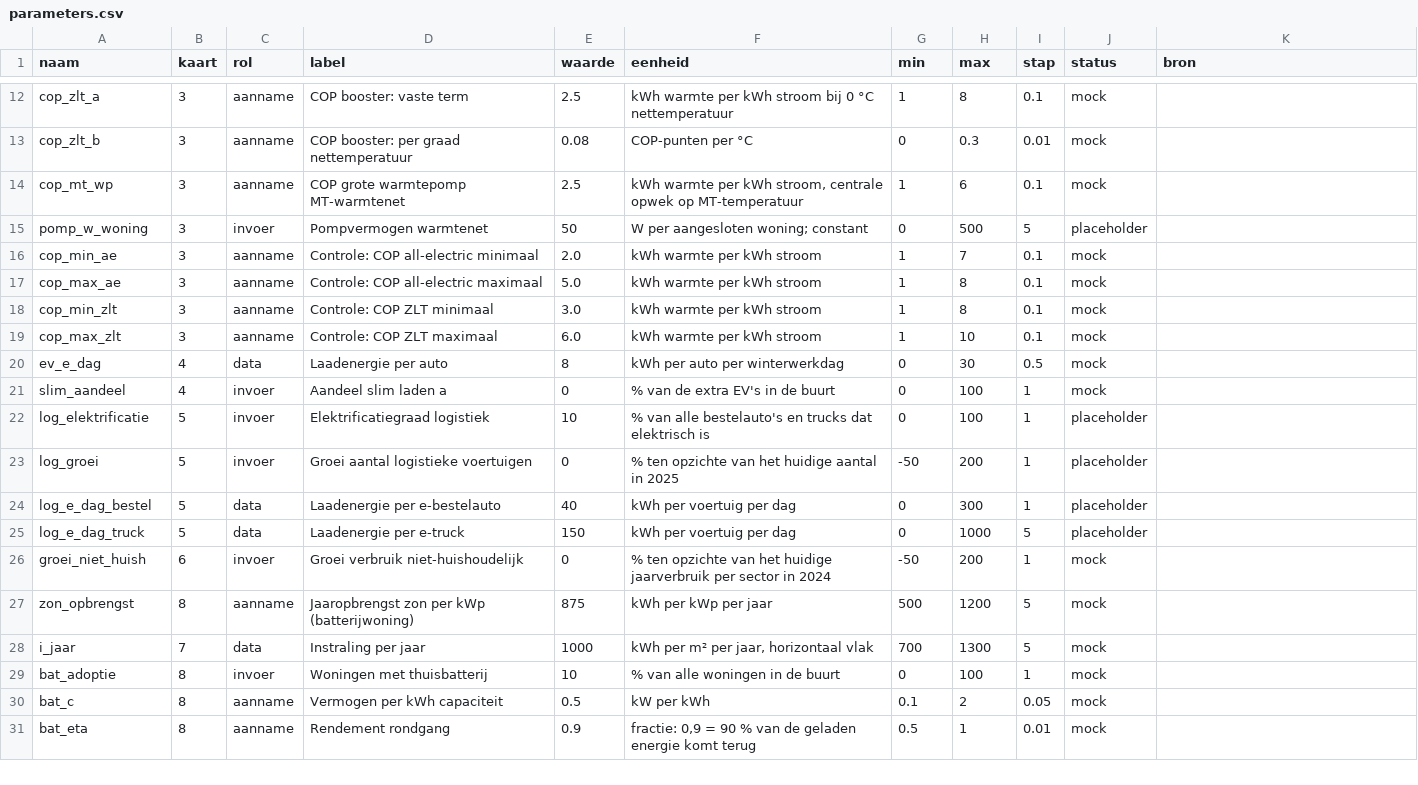
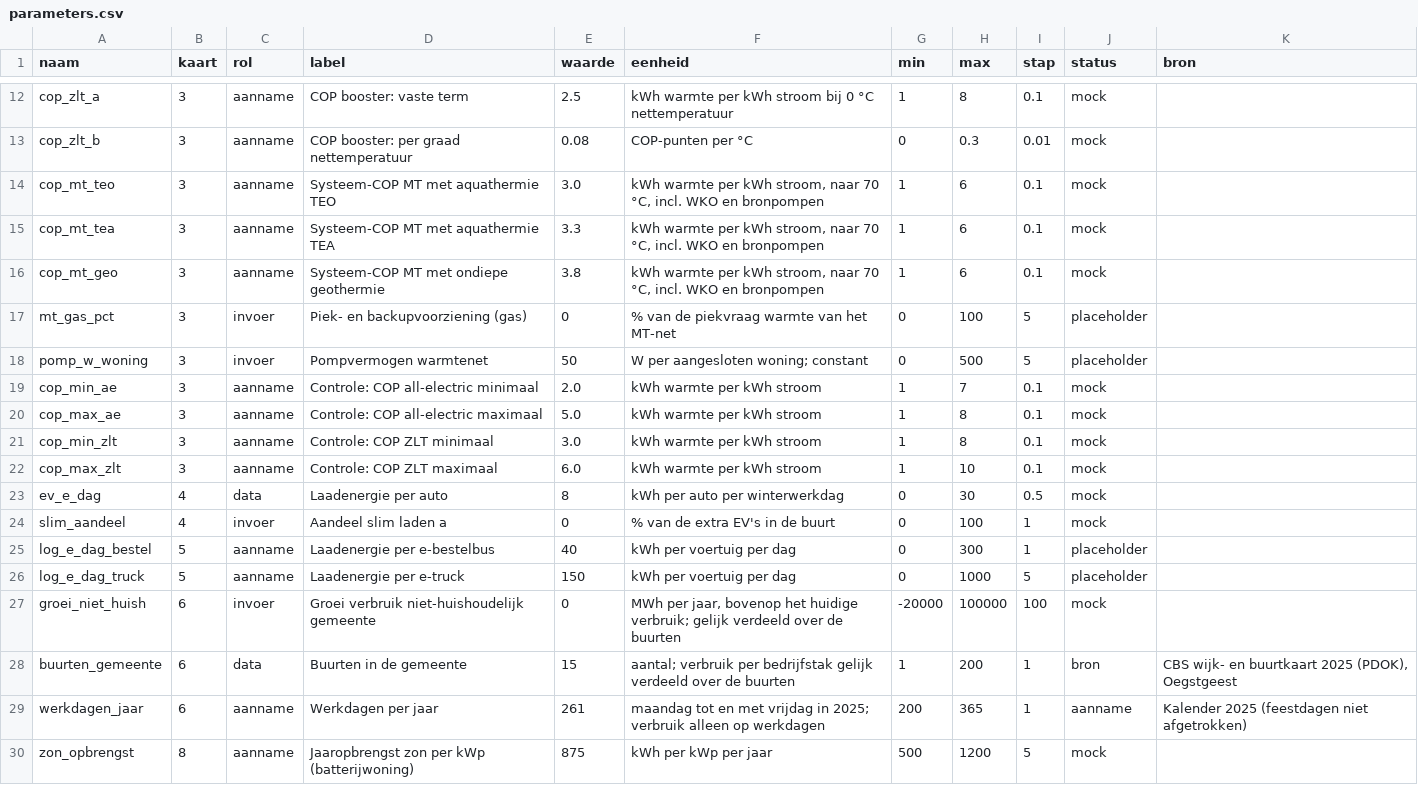
Before and after one commit to ottofabius-krachtwerk/netbelasting-oegstgeest, a CSV file: data/mock/parameters.csv, drawn as a sheet; only a part is shown, gaps mark what is left out; the shorter side is filled out with more unchanged rows.

```diff
--- a/data/mock/parameters.csv
+++ b/data/mock/parameters.csv
@@ -13,3 +13,6 @@ cop_zlt_a,3,aanname,COP booster: vaste term,2.5,kWh warmte per kWh stroom bij 0
 cop_zlt_b,3,aanname,COP booster: per graad nettemperatuur,0.08,COP-punten per °C,0,0.3,0.01,mock,
-cop_mt_wp,3,aanname,COP grote warmtepomp MT-warmtenet,2.5,"kWh warmte per kWh stroom, centrale opwek op MT-temperatuur",1,6,0.1,mock,
+cop_mt_teo,3,aanname,Systeem-COP MT met aquathermie TEO,3.0,"kWh warmte per kWh stroom, naar 70 °C, incl. WKO en bronpompen",1,6,0.1,mock,
+cop_mt_tea,3,aanname,Systeem-COP MT met aquathermie TEA,3.3,"kWh warmte per kWh stroom, naar 70 °C, incl. WKO en bronpompen",1,6,0.1,mock,
+cop_mt_geo,3,aanname,Systeem-COP MT met ondiepe geothermie,3.8,"kWh warmte per kWh stroom, naar 70 °C, incl. WKO en bronpompen",1,6,0.1,mock,
+mt_gas_pct,3,invoer,Piek- en backupvoorziening (gas),0,% van de piekvraag warmte van het MT-net,0,100,5,placeholder,
 pomp_w_woning,3,invoer,Pompvermogen warmtenet,50,W per aangesloten woning; constant,0,500,5,placeholder,
@@ -21,7 +24,7 @@ ev_e_dag,4,data,Laadenergie per auto,8,kWh per auto per winterwerkdag,0,30,0.5,m
 slim_aandeel,4,invoer,Aandeel slim laden a,0,"% van de extra EV's in de buurt",0,100,1,mock,
-log_elektrificatie,5,invoer,Elektrificatiegraad logistiek,10,% van alle bestelauto's en trucks dat elektrisch is,0,100,1,placeholder,
-log_groei,5,invoer,Groei aantal logistieke voertuigen,0,% ten opzichte van het huidige aantal in 2025,-50,200,1,placeholder,
-log_e_dag_bestel,5,data,Laadenergie per e-bestelauto,40,kWh per voertuig per dag,0,300,1,placeholder,
-log_e_dag_truck,5,data,Laadenergie per e-truck,150,kWh per voertuig per dag,0,1000,5,placeholder,
-groei_niet_huish,6,invoer,Groei verbruik niet-huishoudelijk,0,% ten opzichte van het huidige jaarverbruik per sector in 2024,-50,200,1,mock,
+log_e_dag_bestel,5,aanname,Laadenergie per e-bestelbus,40,kWh per voertuig per dag,0,300,1,placeholder,
+log_e_dag_truck,5,aanname,Laadenergie per e-truck,150,kWh per voertuig per dag,0,1000,5,placeholder,
+groei_niet_huish,6,invoer,Groei verbruik niet-huishoudelijk gemeente,0,"MWh per jaar, bovenop het huidige verbruik; gelijk verdeeld over de buurten",-20000,100000,100,mock,
+buurten_gemeente,6,data,Buurten in de gemeente,15,"aantal; verbruik per bedrijfstak gelijk verdeeld over de buurten",1,200,1,bron,"CBS wijk- en buurtkaart 2025 (PDOK), Oegstgeest"
+werkdagen_jaar,6,aanname,Werkdagen per jaar,261,"maandag tot en met vrijdag in 2025; verbruik alleen op werkdagen",200,365,1,aanname,"Kalender 2025 (feestdagen niet afgetrokken)"
 zon_opbrengst,8,aanname,Jaaropbrengst zon per kWp (batterijwoning),875,kWh per kWp per jaar,500,1200,5,mock,
```
Also changed, not shown: data/mock/buurten.csv, data/mock/status.csv, 13 other files.
